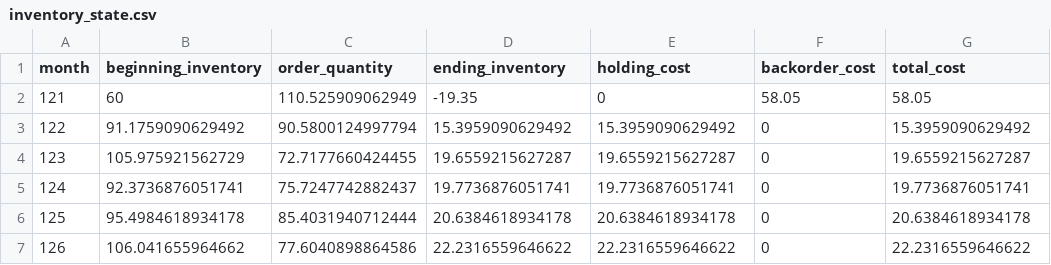
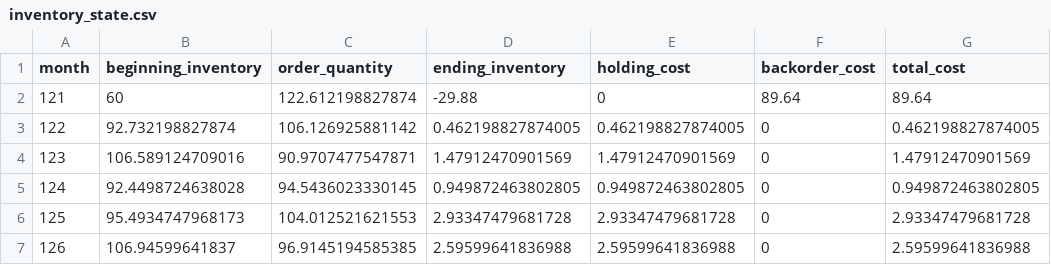
Before and after one commit to adityas16/fORged, a CSV file: samples/inventory_state.csv, drawn as a sheet; only a part is shown; the diff covers the shown part only.

```diff
--- a/samples/inventory_state.csv
+++ b/samples/inventory_state.csv
@@ -1,7 +1,7 @@
 "month","beginning_inventory","order_quantity","ending_inventory","holding_cost","backorder_cost","total_cost"
-121,60,110.525909062949,-19.35,0,58.05,58.05
-122,91.1759090629492,90.5800124997794,15.3959090629492,15.3959090629492,0,15.3959090629492
-123,105.975921562729,72.7177660424455,19.6559215627287,19.6559215627287,0,19.6559215627287
-124,92.3736876051741,75.7247742882437,19.7736876051741,19.7736876051741,0,19.7736876051741
-125,95.4984618934178,85.4031940712444,20.6384618934178,20.6384618934178,0,20.6384618934178
-126,106.041655964662,77.6040898864586,22.2316559646622,22.2316559646622,0,22.2316559646622
+121,60,122.612198827874,-29.88,0,89.64,89.64
+122,92.732198827874,106.126925881142,0.462198827874005,0.462198827874005,0,0.462198827874005
+123,106.589124709016,90.9707477547871,1.47912470901569,1.47912470901569,0,1.47912470901569
+124,92.4498724638028,94.5436023330145,0.949872463802805,0.949872463802805,0,0.949872463802805
+125,95.4934747968173,104.012521621553,2.93347479681728,2.93347479681728,0,2.93347479681728
+126,106.94599641837,96.9145194585385,2.59599641836988,2.59599641836988,0,2.59599641836988
```
Also changed, not shown: 92 edited cells elsewhere in this file, samples/Test-Demand.csv, 2 other files.
